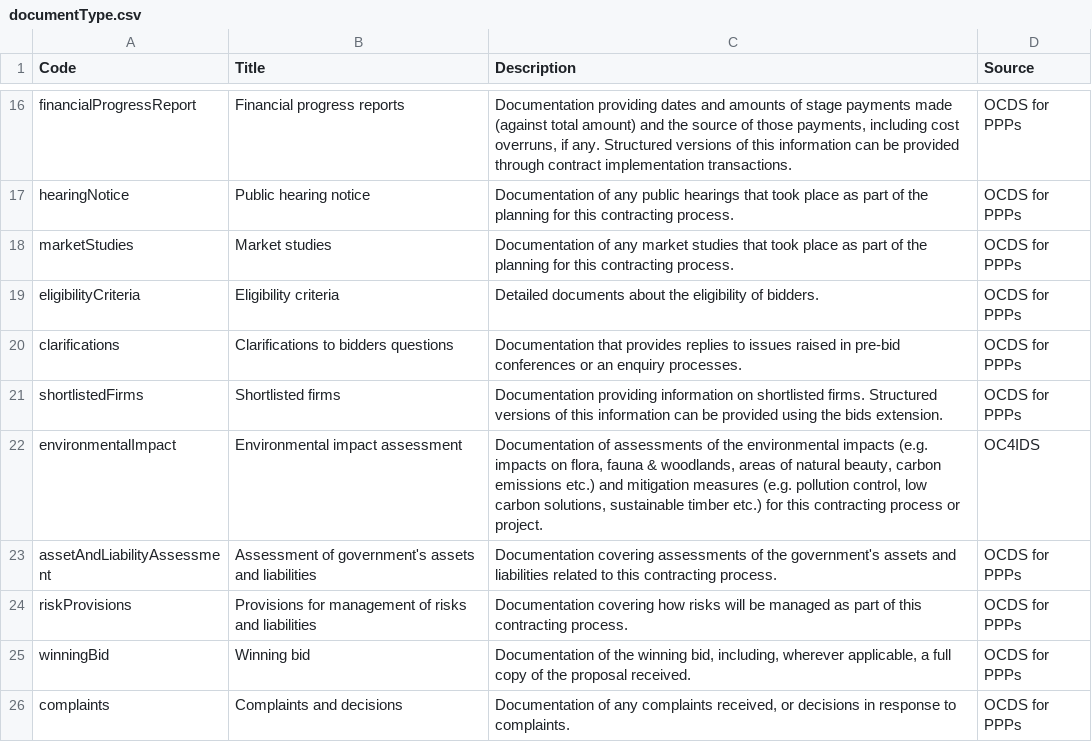
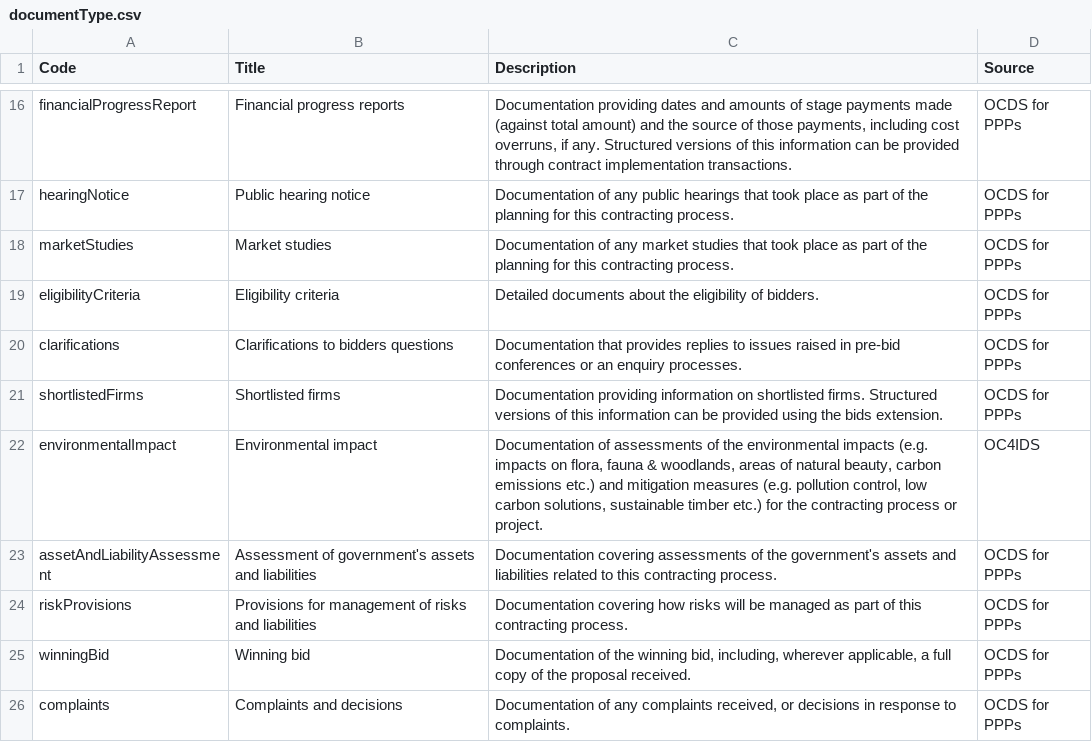
Before and after one commit to open-contracting/infrastructure, a CSV file: schema/project-level/codelists/documentType.csv, drawn as a sheet; only a part is shown, gaps mark what is left out.

Commit message:
Run ./manage.py update
- Add Extension column to Finance codelists
- Correct encoding of currency
- Small modifications to documentType, milestoneCode, milestoneType codes
- Small modifications to schema descriptions
- Change schema property order

```diff
--- a/schema/project-level/codelists/documentType.csv
+++ b/schema/project-level/codelists/documentType.csv
@@ -21,3 +21,3 @@ clarifications,Clarifications to bidders questions,Documentation that provides r
 shortlistedFirms,Shortlisted firms,Documentation providing information on shortlisted firms. Structured versions of this information can be provided using the bids extension.,OCDS for PPPs
-environmentalImpact,Environmental impact assessment,"Documentation of assessments of the environmental impacts (e.g. impacts on flora, fauna & woodlands, areas of natural beauty, carbon emissions etc.) and mitigation measures (e.g. pollution control, low carbon solutions, sustainable timber etc.) for this contracting process or project.",OC4IDS
+environmentalImpact,Environmental impact,"Documentation of assessments of the environmental impacts (e.g. impacts on flora, fauna & woodlands, areas of natural beauty, carbon emissions etc.) and mitigation measures (e.g. pollution control, low carbon solutions, sustainable timber etc.) for the contracting process or project.",OC4IDS
 assetAndLiabilityAssessment,Assessment of government's assets and liabilities,Documentation covering assessments of the government's assets and liabilities related to this contracting process.,OCDS for PPPs
```
Also changed, not shown: schema/project-level/codelists/currency.csv, schema/project-level/codelists/financingArrangementType.csv, 6 other files.
